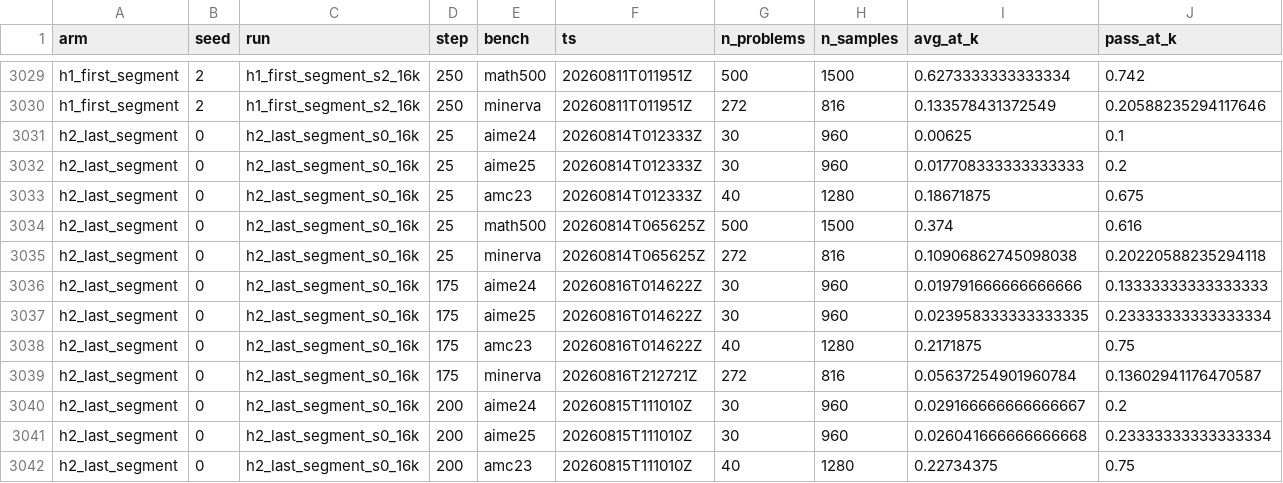
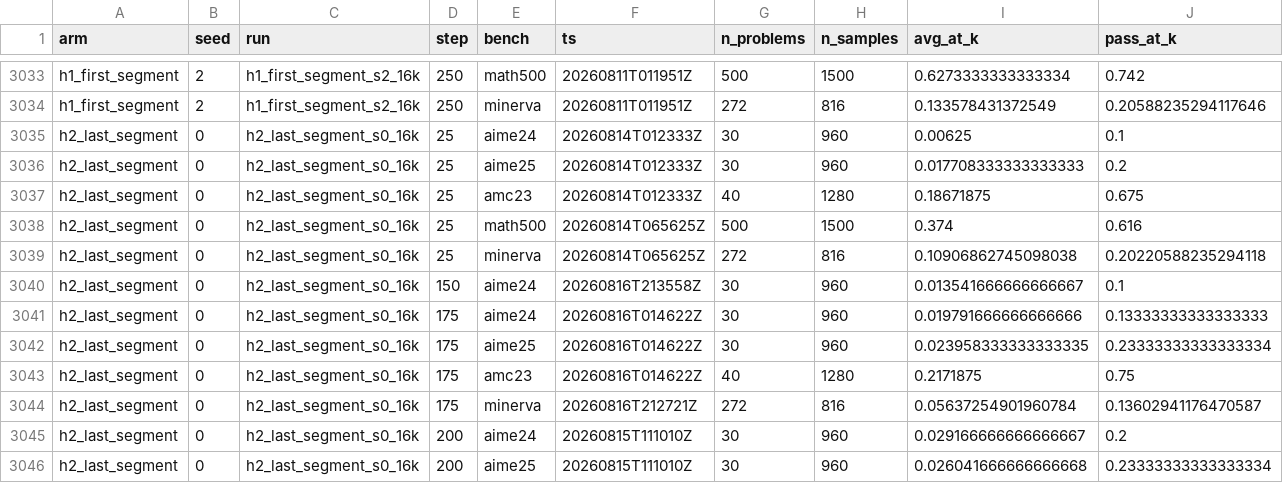
Before and after one commit to YouAreSpecialToMe/SimOPD, a CSV file: docs/data/post_eval_cells.csv, drawn as a sheet; only a part is shown, gaps mark what is left out; the shorter side is filled out with more unchanged rows; rows hold the shown columns only; the diff covers the shown part only; the diff names each change by its address in the sheet, - before the commit and + after, or states it on an @@ line.

```diff
--- a/docs/data/post_eval_cells.csv
+++ b/docs/data/post_eval_cells.csv
+row 3040: h2_last_segment | 0 | h2_last_segment_s0_16k | 150 | aime24 | 20260816T213558Z | 30 | 960 | 0.013541666666666667 | 0.1
```
Also changed, not shown: 5 added rows elsewhere in this file, docs/data/post_eval_bystep.csv, 3 other files.
